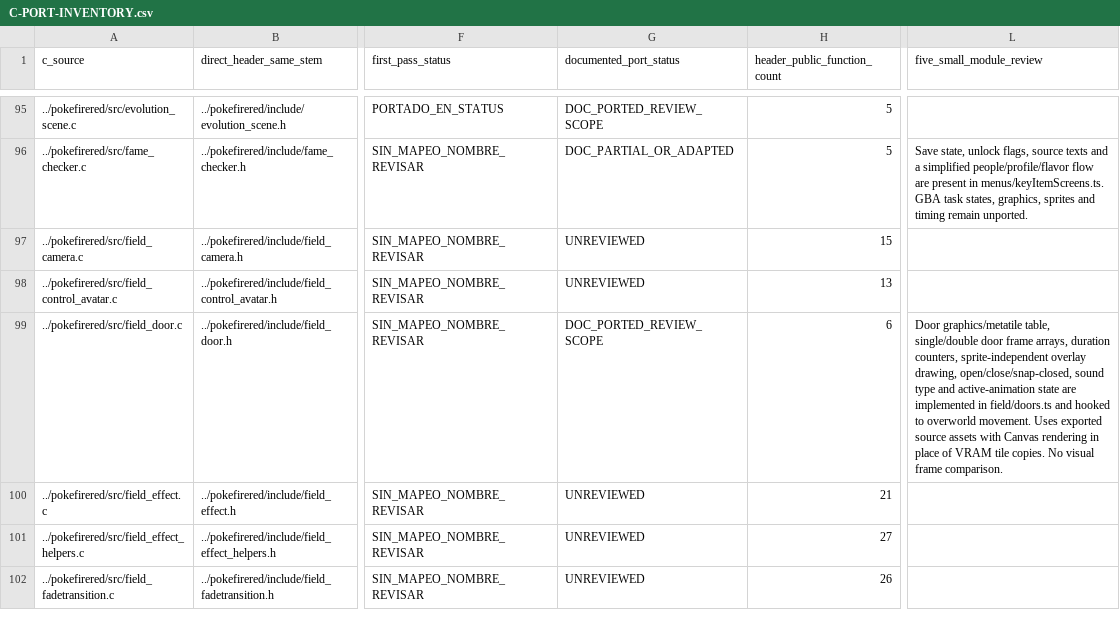
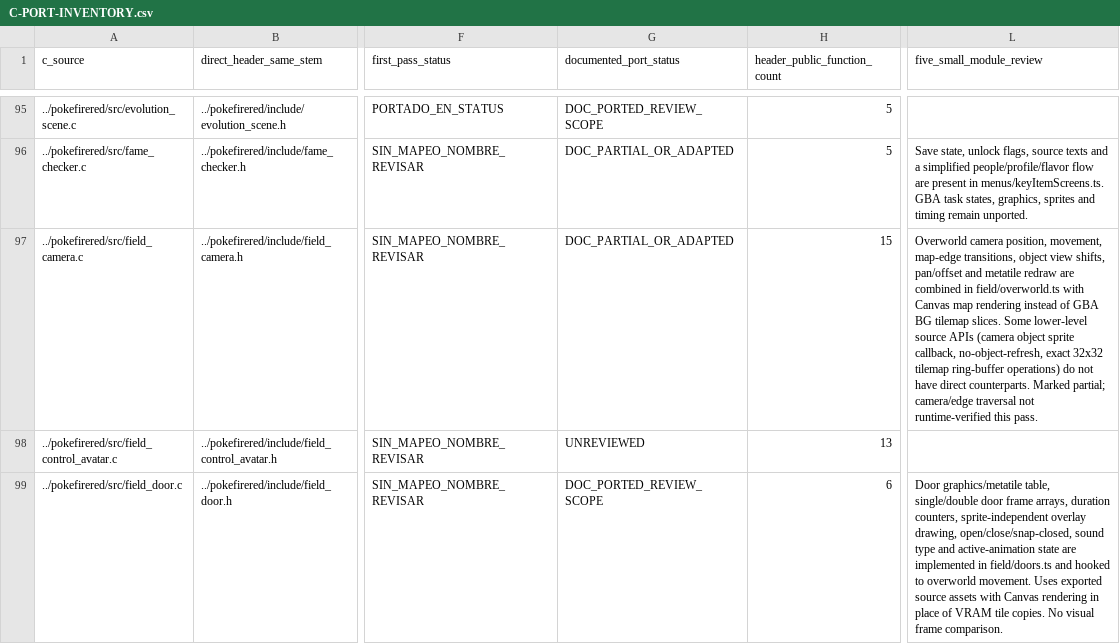
Before and after one commit to carloseav15/pokemon-firered-web, a CSV file: C-PORT-INVENTORY.csv, drawn as a sheet; only a part is shown, gaps mark what is left out; the shorter side is filled out with more unchanged rows; the diff names each change by its address in the sheet, - before the commit and + after, or states it on an @@ line.

```diff
--- a/C-PORT-INVENTORY.csv
+++ b/C-PORT-INVENTORY.csv
-G97 (documented_port_status): UNREVIEWED
+G97 (documented_port_status): DOC_PARTIAL_OR_ADAPTED
-L97 (five_small_module_review): (empty)
+L97 (five_small_module_review): Overworld camera position, movement, map-edge transitions, object view shifts, pan/offset and metatile redraw are combined in field/overworld.ts with Canvas map rendering instead of GBA BG tilemap slices. Some lower-level source APIs (camera object sprite callback, no-object-refresh, exact 32x32 tilemap ring-buffer operations) do not have direct counterparts. Marked partial; camera/edge traversal not runtime-verified this pass.
```
Also changed, not shown: 1 other file.
